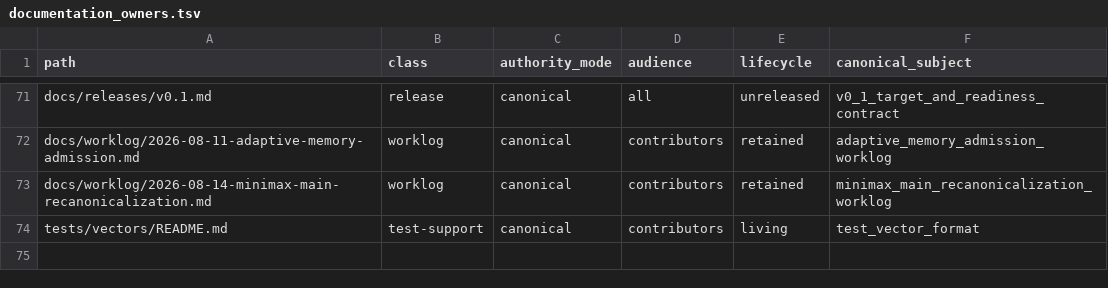
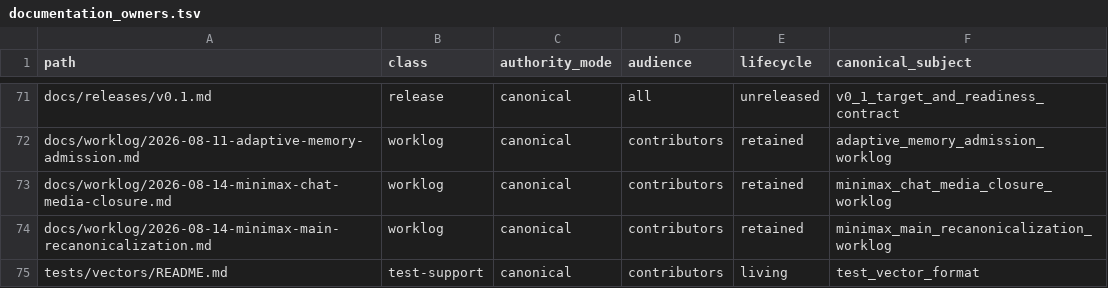
Before and after one commit to yailabs/clori, a TSV file: config/documentation_owners.tsv, drawn as a sheet; only a part is shown, gaps mark what is left out.

Commit message:
docs(worklog): close MiniMax chat media runtime

```diff
--- a/config/documentation_owners.tsv
+++ b/config/documentation_owners.tsv
@@ -72,2 +72,3 @@ docs/releases/v0.1.md	release	canonical	all	unreleased	v0_1_target_and_readiness
 docs/worklog/2026-08-11-adaptive-memory-admission.md	worklog	canonical	contributors	retained	adaptive_memory_admission_worklog
+docs/worklog/2026-08-14-minimax-chat-media-closure.md	worklog	canonical	contributors	retained	minimax_chat_media_closure_worklog
 docs/worklog/2026-08-14-minimax-main-recanonicalization.md	worklog	canonical	contributors	retained	minimax_main_recanonicalization_worklog
```
Also changed, not shown: 1 other file.
